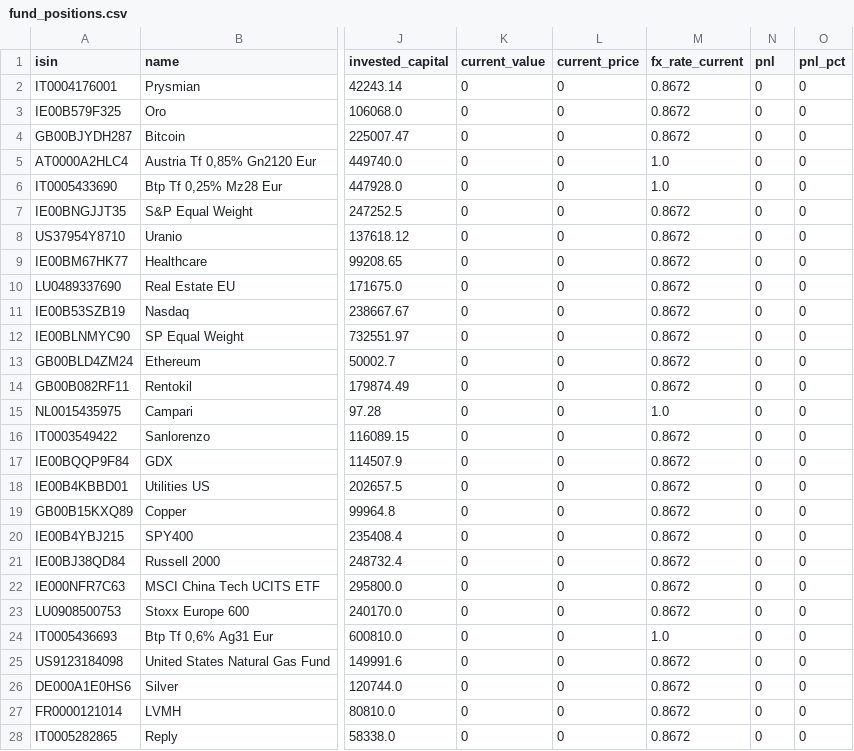
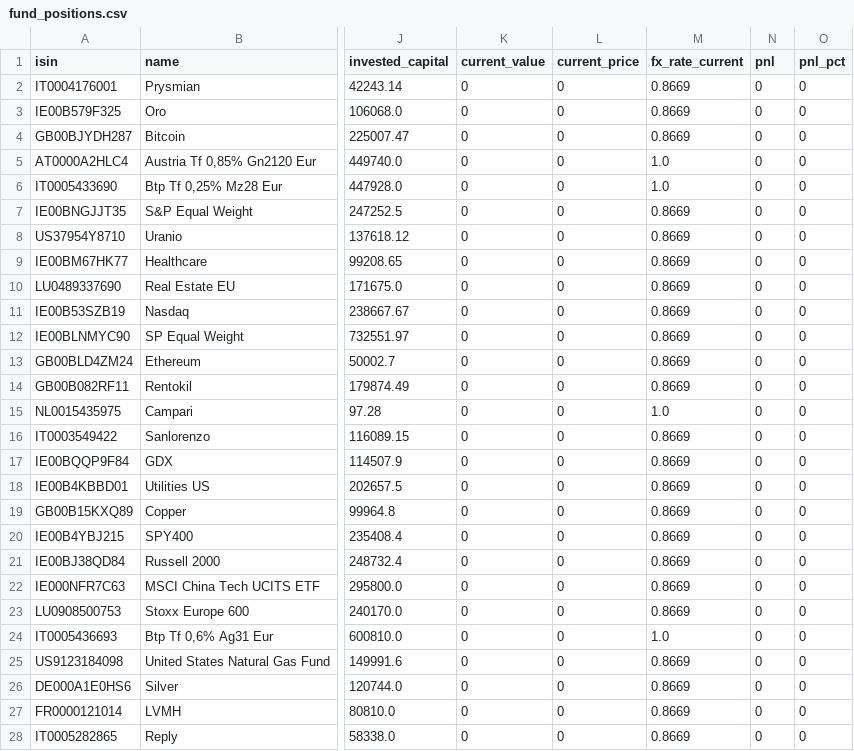
Before and after one commit to Sbirrondi/sfc-portfolio-tracker, a CSV file: data/fund_positions.csv, drawn as a sheet; only a part is shown, gaps mark what is left out; the diff covers the shown part only; the diff names each change by its address in the sheet, - before the commit and + after, or states it on an @@ line.

Commit message:
Update positions

```diff
--- a/data/fund_positions.csv
+++ b/data/fund_positions.csv
-M2:M4 (fx_rate_current): 0.8672
+M2:M4 (fx_rate_current): 0.8669
-M7:M14 (fx_rate_current): 0.8672
+M7:M14 (fx_rate_current): 0.8669
-M16:M23 (fx_rate_current): 0.8672
+M16:M23 (fx_rate_current): 0.8669
-M25:M28 (fx_rate_current): 0.8672
+M25:M28 (fx_rate_current): 0.8669
```
Also changed, not shown: 18 edited cells elsewhere in this file.
